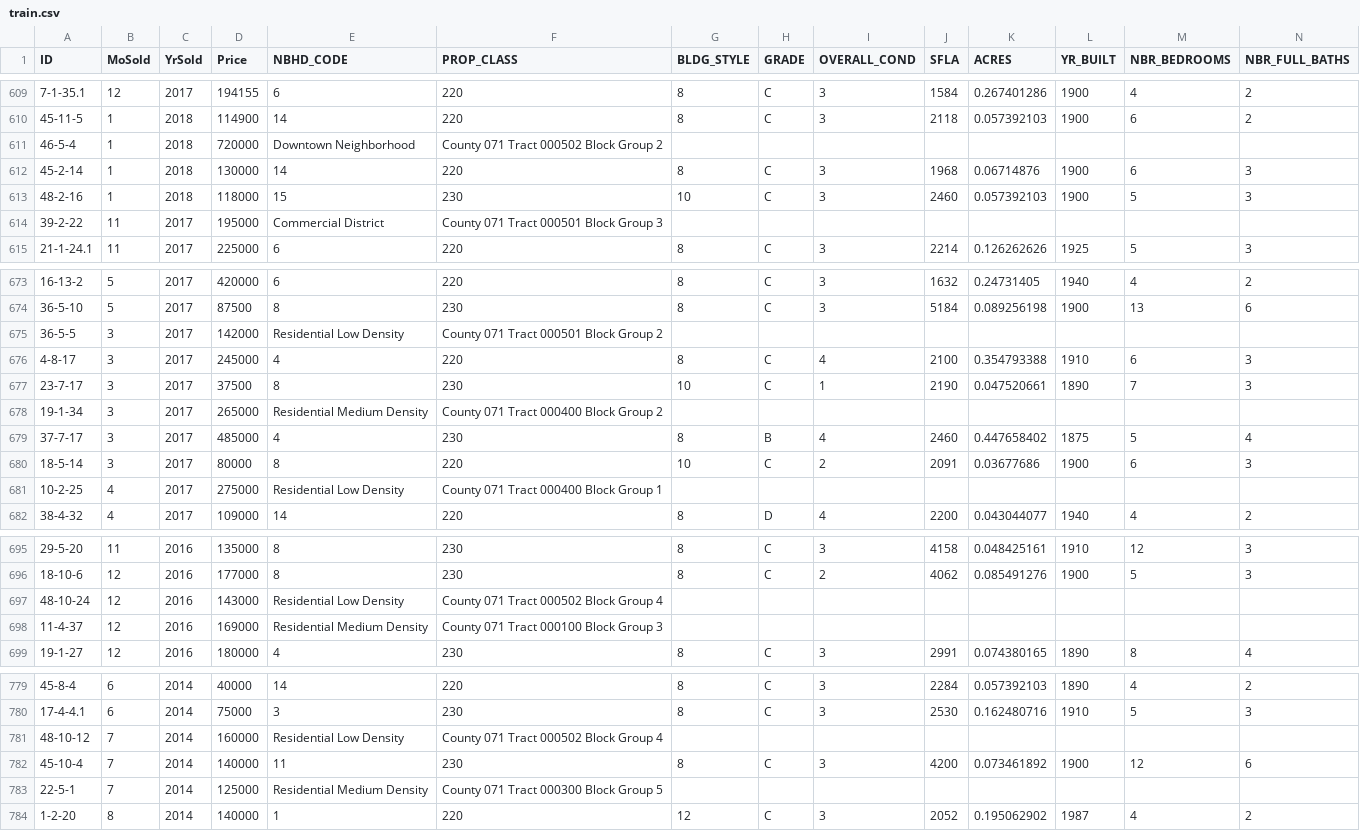
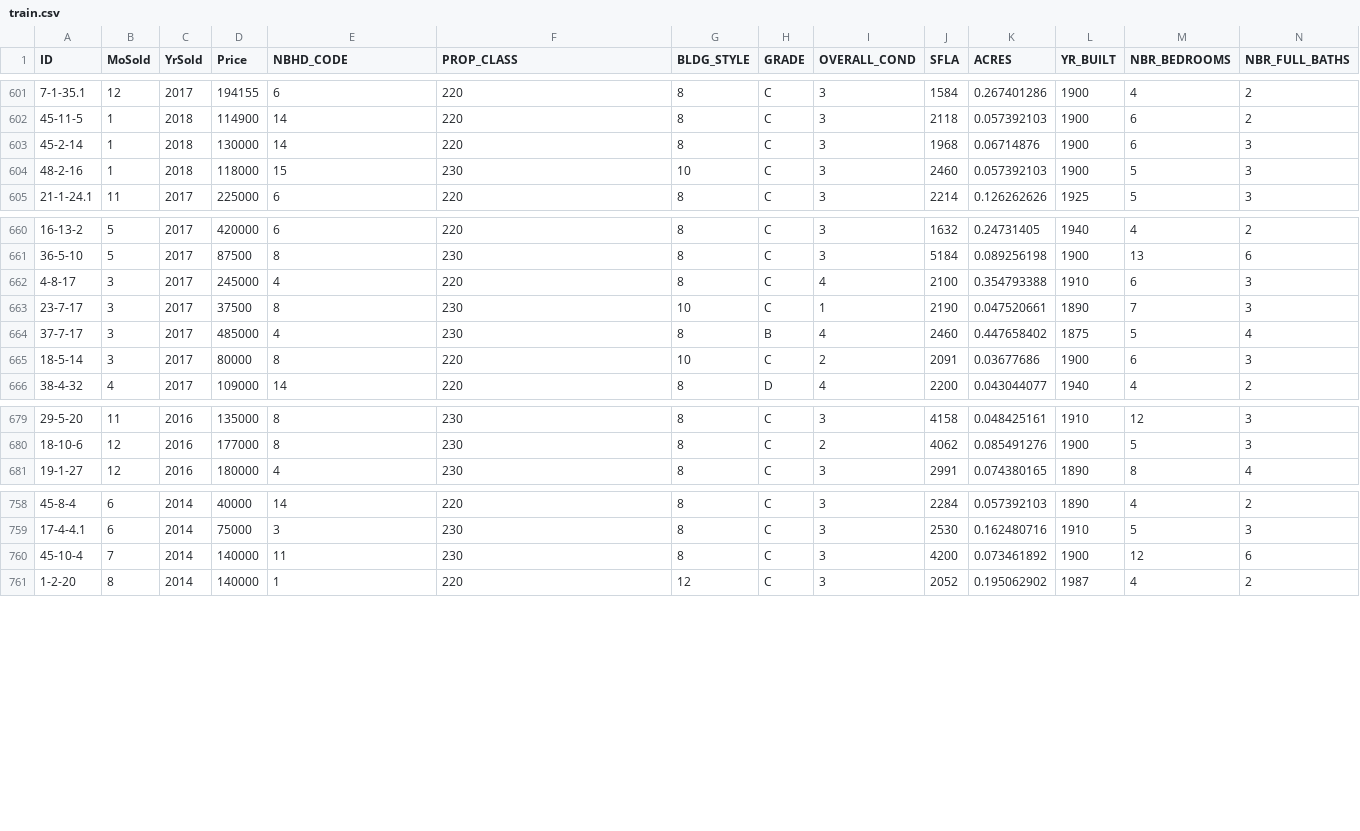
Before and after one commit to nbdata/assessment-parser, a CSV file: train.csv, drawn as a sheet; only a part is shown, gaps mark what is left out; rows hold the shown columns only; the diff covers the shown part only; the diff names each change by its address in the sheet, - before the commit and + after, or states it on an @@ line.

Commit message:
fix censu block

```diff
--- a/train.csv
+++ b/train.csv
-row 611: 46-5-4 | 1 | 2018 | 720000 | Downtown Neighborhood | County 071 Tract 000502 Block Group 2
-row 614: 39-2-22 | 11 | 2017 | 195000 | Commercial District | County 071 Tract 000501 Block Group 3
-row 675: 36-5-5 | 3 | 2017 | 142000 | Residential Low Density | County 071 Tract 000501 Block Group 2
-row 678: 19-1-34 | 3 | 2017 | 265000 | Residential Medium Density | County 071 Tract 000400 Block Group 2
-row 681: 10-2-25 | 4 | 2017 | 275000 | Residential Low Density | County 071 Tract 000400 Block Group 1
-row 697: 48-10-24 | 12 | 2016 | 143000 | Residential Low Density | County 071 Tract 000502 Block Group 4
-row 698: 11-4-37 | 12 | 2016 | 169000 | Residential Medium Density | County 071 Tract 000100 Block Group 3
-row 781: 48-10-12 | 7 | 2014 | 160000 | Residential Low Density | County 071 Tract 000502 Block Group 4
-row 783: 22-5-1 | 7 | 2014 | 125000 | Residential Medium Density | County 071 Tract 000300 Block Group 5
```
Also changed, not shown: 15 removed rows elsewhere in this file, 1 other file.
